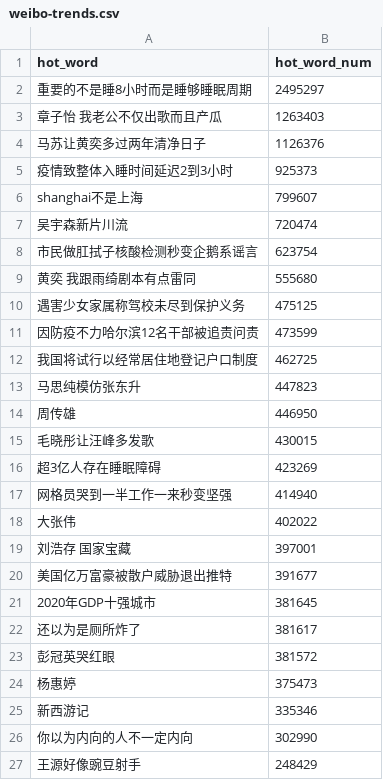
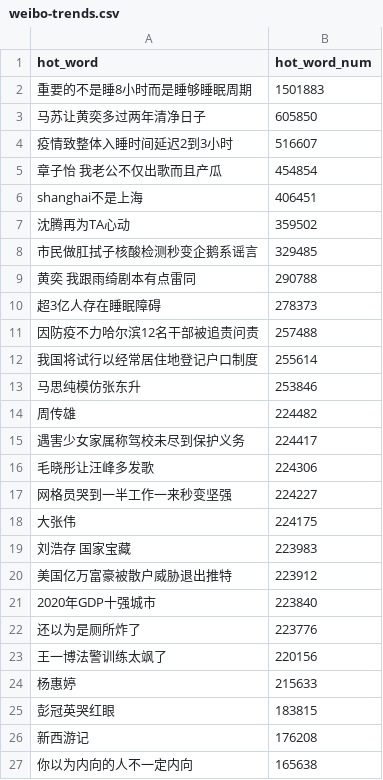
Before and after one commit to wuwe1/weibo-trends-archive, a CSV file: weibo-trends.csv, drawn as a sheet; only a part is shown; the diff covers the shown part only.

```diff
--- a/weibo-trends.csv
+++ b/weibo-trends.csv
@@ -1,27 +1,27 @@
 "hot_word","hot_word_num"
-"重要的不是睡8小时而是睡够睡眠周期","2495297"
-"章子怡 我老公不仅出歌而且产瓜","1263403"
-"马苏让黄奕多过两年清净日子","1126376"
-"疫情致整体入睡时间延迟2到3小时","925373"
-"shanghai不是上海","799607"
-"吴宇森新片川流","720474"
-"市民做肛拭子核酸检测秒变企鹅系谣言","623754"
-"黄奕 我跟雨绮剧本有点雷同","555680"
-"遇害少女家属称驾校未尽到保护义务","475125"
-"因防疫不力哈尔滨12名干部被追责问责","473599"
-"我国将试行以经常居住地登记户口制度","462725"
-"马思纯模仿张东升","447823"
-"周传雄","446950"
-"毛晓彤让汪峰多发歌","430015"
-"超3亿人存在睡眠障碍","423269"
-"网格员哭到一半工作一来秒变坚强","414940"
-"大张伟","402022"
-"刘浩存 国家宝藏","397001"
-"美国亿万富豪被散户威胁退出推特","391677"
-"2020年GDP十强城市","381645"
-"还以为是厕所炸了","381617"
-"彭冠英哭红眼","381572"
-"杨惠婷","375473"
-"新西游记","335346"
-"你以为内向的人不一定内向","302990"
-"王源好像豌豆射手","248429"
+"重要的不是睡8小时而是睡够睡眠周期","1501883"
+"马苏让黄奕多过两年清净日子","605850"
+"疫情致整体入睡时间延迟2到3小时","516607"
+"章子怡 我老公不仅出歌而且产瓜","454854"
+"shanghai不是上海","406451"
+"沈腾再为TA心动","359502"
+"市民做肛拭子核酸检测秒变企鹅系谣言","329485"
+"黄奕 我跟雨绮剧本有点雷同","290788"
+"超3亿人存在睡眠障碍","278373"
+"因防疫不力哈尔滨12名干部被追责问责","257488"
+"我国将试行以经常居住地登记户口制度","255614"
+"马思纯模仿张东升","253846"
+"周传雄","224482"
+"遇害少女家属称驾校未尽到保护义务","224417"
+"毛晓彤让汪峰多发歌","224306"
+"网格员哭到一半工作一来秒变坚强","224227"
+"大张伟","224175"
+"刘浩存 国家宝藏","223983"
+"美国亿万富豪被散户威胁退出推特","223912"
+"2020年GDP十强城市","223840"
+"还以为是厕所炸了","223776"
+"王一博法警训练太飒了","220156"
+"杨惠婷","215633"
+"彭冠英哭红眼","183815"
+"新西游记","176208"
+"你以为内向的人不一定内向","165638"
```
Also changed, not shown: 11 added rows, 11 removed rows and 13 edited cells elsewhere in this file, 1 other file.
